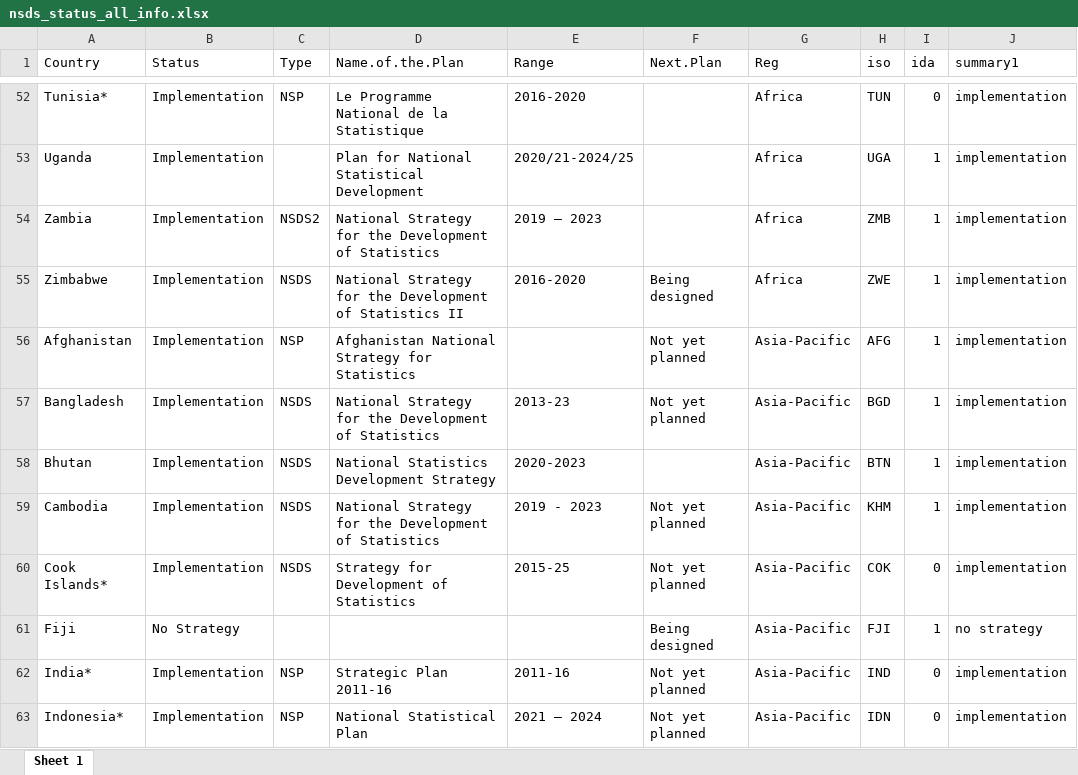
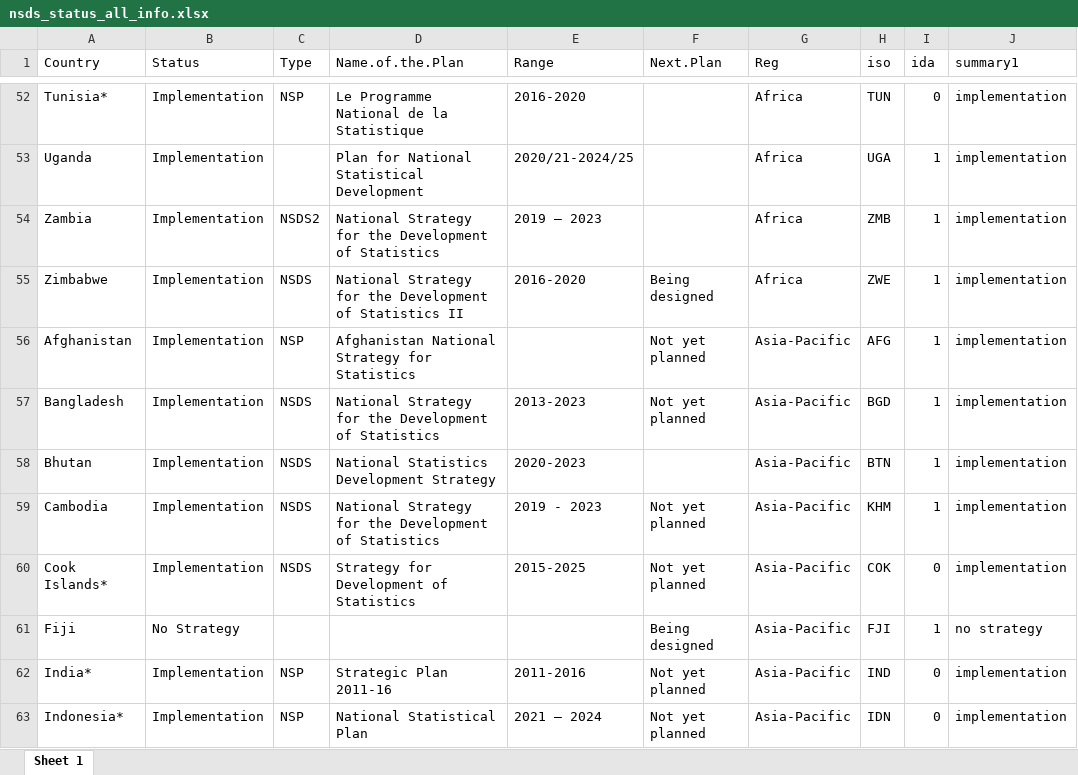
Before and after one commit to PARIS21-DATA/NSDS_status_table, an Excel workbook: Data/nsds_status_all_info.xlsx, sheet Sheet 1, drawn as a sheet; only a part is shown, gaps mark what is left out; values as stored, in another font and other column widths than the file's, no borders; the diff covers the shown part only; the diff names each change by its address in the sheet, - before the commit and + after, or states it on an @@ line.

```diff
--- a/Data/nsds_status_all_info.xlsx (sheet Sheet 1)
+++ b/Data/nsds_status_all_info.xlsx (sheet Sheet 1)
-E57 (Range): 2013-23
+E57 (Range): 2013-2023
-E60 (Range): 2015-25
+E60 (Range): 2015-2025
-E62 (Range): 2011-16
+E62 (Range): 2011-2016
```
Also changed, not shown: 35 edited cells elsewhere in this sheet, 7 other files.
